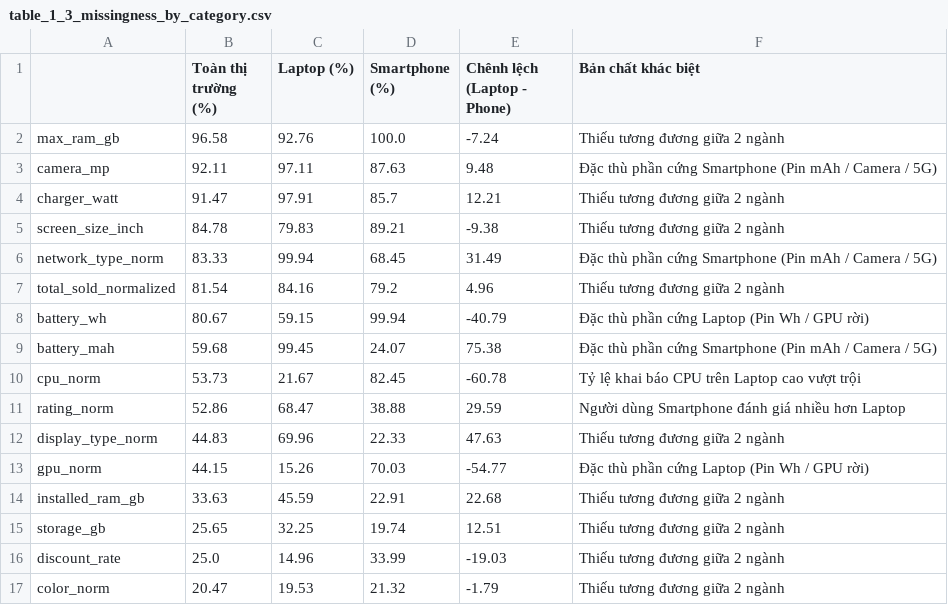
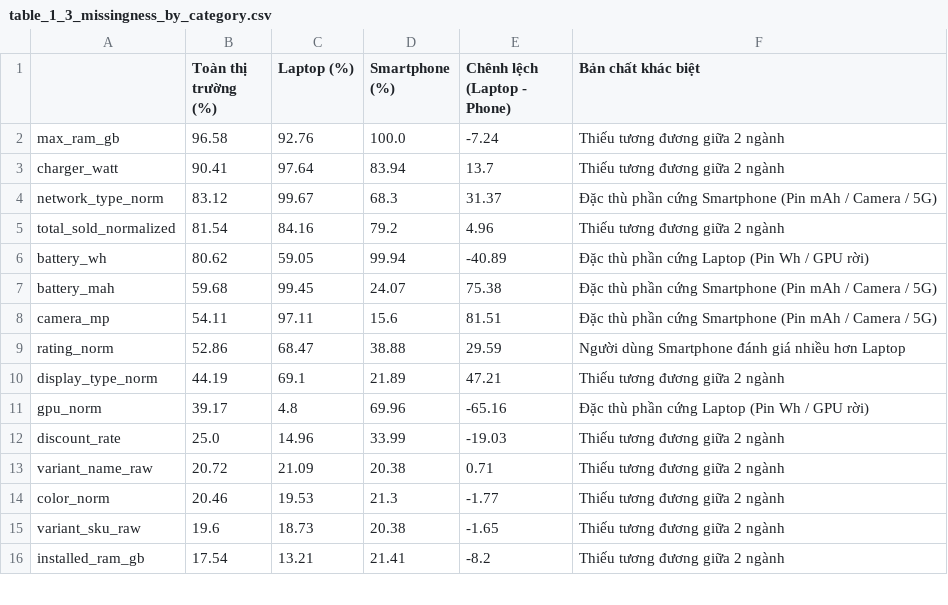
Before and after one commit to pvq-vn/it4930-ecommerce-data-intelligence, a CSV file: src/eda/outputs/tables/table_1_3_missingness_by_category.csv, drawn as a sheet; only a part is shown; the diff covers the shown part only.

Commit message:
sync(tv3): regenerate all 36 tables, 15 figures and 5 notebooks after tv2 pipeline update

```diff
--- a/src/eda/outputs/tables/table_1_3_missingness_by_category.csv
+++ b/src/eda/outputs/tables/table_1_3_missingness_by_category.csv
@@ -2,16 +2,15 @@
 max_ram_gb,96.58,92.76,100.0,-7.24,Thiếu tương đương giữa 2 ngành
-camera_mp,92.11,97.11,87.63,9.48,Đặc thù phần cứng Smartphone (Pin mAh / Camera / 5G)
-charger_watt,91.47,97.91,85.7,12.21,Thiếu tương đương giữa 2 ngành
-screen_size_inch,84.78,79.83,89.21,-9.38,Thiếu tương đương giữa 2 ngành
-network_type_norm,83.33,99.94,68.45,31.49,Đặc thù phần cứng Smartphone (Pin mAh / Camera / 5G)
+charger_watt,90.41,97.64,83.94,13.7,Thiếu tương đương giữa 2 ngành
+network_type_norm,83.12,99.67,68.3,31.37,Đặc thù phần cứng Smartphone (Pin mAh / Camera / 5G)
 total_sold_normalized,81.54,84.16,79.2,4.96,Thiếu tương đương giữa 2 ngành
-battery_wh,80.67,59.15,99.94,-40.79,Đặc thù phần cứng Laptop (Pin Wh / GPU rời)
+battery_wh,80.62,59.05,99.94,-40.89,Đặc thù phần cứng Laptop (Pin Wh / GPU rời)
 battery_mah,59.68,99.45,24.07,75.38,Đặc thù phần cứng Smartphone (Pin mAh / Camera / 5G)
-cpu_norm,53.73,21.67,82.45,-60.78,Tỷ lệ khai báo CPU trên Laptop cao vượt trội
+camera_mp,54.11,97.11,15.6,81.51,Đặc thù phần cứng Smartphone (Pin mAh / Camera / 5G)
 rating_norm,52.86,68.47,38.88,29.59,Người dùng Smartphone đánh giá nhiều hơn Laptop
-display_type_norm,44.83,69.96,22.33,47.63,Thiếu tương đương giữa 2 ngành
-gpu_norm,44.15,15.26,70.03,-54.77,Đặc thù phần cứng Laptop (Pin Wh / GPU rời)
-installed_ram_gb,33.63,45.59,22.91,22.68,Thiếu tương đương giữa 2 ngành
-storage_gb,25.65,32.25,19.74,12.51,Thiếu tương đương giữa 2 ngành
+display_type_norm,44.19,69.1,21.89,47.21,Thiếu tương đương giữa 2 ngành
+gpu_norm,39.17,4.8,69.96,-65.16,Đặc thù phần cứng Laptop (Pin Wh / GPU rời)
 discount_rate,25.0,14.96,33.99,-19.03,Thiếu tương đương giữa 2 ngành
-color_norm,20.47,19.53,21.32,-1.79,Thiếu tương đương giữa 2 ngành
+variant_name_raw,20.72,21.09,20.38,0.71,Thiếu tương đương giữa 2 ngành
+color_norm,20.46,19.53,21.3,-1.77,Thiếu tương đương giữa 2 ngành
+variant_sku_raw,19.6,18.73,20.38,-1.65,Thiếu tương đương giữa 2 ngành
+installed_ram_gb,17.54,13.21,21.41,-8.2,Thiếu tương đương giữa 2 ngành
```
Also changed, not shown: 3 added rows, 4 moved rows and 4 edited cells elsewhere in this file, src/eda/outputs/tables/table_1_3_candidate_features_missingness.csv, src/eda/outputs/tables/table_1_3_missingness_by_source.csv, 48 other files.
